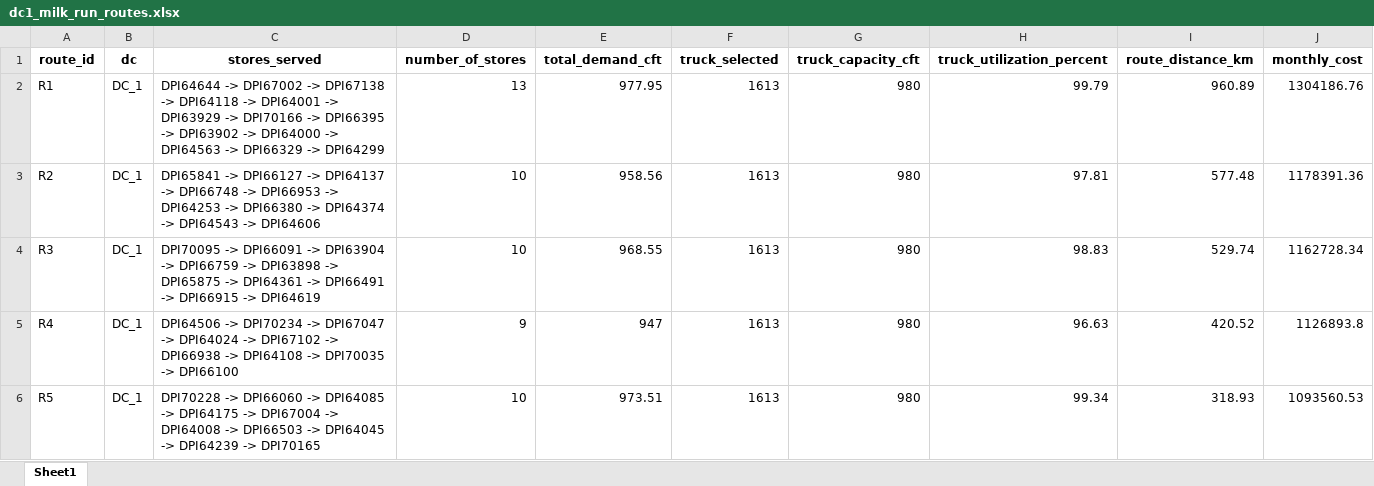
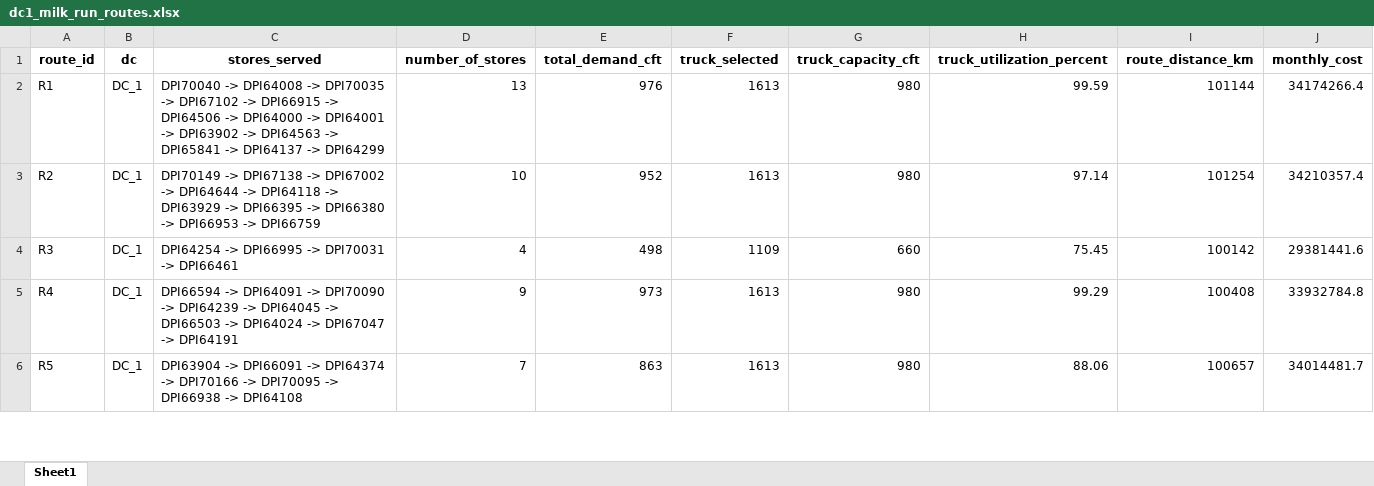
Before and after one commit to Jayakumarvaddadi/weighted-k-means-dc-location, an Excel workbook: dc1_milk_run_routes.xlsx, sheet Sheet1, drawn as a sheet; only a part is shown; values as stored, in another font and other column widths than the file's, no borders; the diff covers the shown part only; the diff names each change by its address in the sheet, - before the commit and + after, or states it on an @@ line.

```diff
--- a/dc1_milk_run_routes.xlsx (sheet Sheet1)
+++ b/dc1_milk_run_routes.xlsx (sheet Sheet1)
-C2 (stores_served): DPI64644 -> DPI67002 -> DPI67138 -> DPI64118 -> DPI64001 -> DPI63929 -> DPI70166 -> DPI66395 -> DPI63902 -> DPI64000 -> DPI64563 -> DPI66329 -> DPI64299
+C2 (stores_served): DPI70040 -> DPI64008 -> DPI70035 -> DPI67102 -> DPI66915 -> DPI64506 -> DPI64000 -> DPI64001 -> DPI63902 -> DPI64563 -> DPI65841 -> DPI64137 -> DPI64299
-E2 (total_demand_cft): 977.95
+E2 (total_demand_cft): 976
-H2 (truck_utilization_percent): 99.79
+H2 (truck_utilization_percent): 99.59
-I2 (route_distance_km): 960.89
+I2 (route_distance_km): 101144
-J2 (monthly_cost): 1304186.76
+J2 (monthly_cost): 34174266.4
-C3 (stores_served): DPI65841 -> DPI66127 -> DPI64137 -> DPI66748 -> DPI66953 -> DPI64253 -> DPI66380 -> DPI64374 -> DPI64543 -> DPI64606
+C3 (stores_served): DPI70149 -> DPI67138 -> DPI67002 -> DPI64644 -> DPI64118 -> DPI63929 -> DPI66395 -> DPI66380 -> DPI66953 -> DPI66759
-E3 (total_demand_cft): 958.56
+E3 (total_demand_cft): 952
-H3 (truck_utilization_percent): 97.81
+H3 (truck_utilization_percent): 97.14
-I3 (route_distance_km): 577.48
+I3 (route_distance_km): 101254
-J3 (monthly_cost): 1178391.36
+J3 (monthly_cost): 34210357.4
-C4 (stores_served): DPI70095 -> DPI66091 -> DPI63904 -> DPI66759 -> DPI63898 -> DPI65875 -> DPI64361 -> DPI66491 -> DPI66915 -> DPI64619
+C4 (stores_served): DPI64254 -> DPI66995 -> DPI70031 -> DPI66461
-D4 (number_of_stores): 10
+D4 (number_of_stores): 4
-E4 (total_demand_cft): 968.55
+E4 (total_demand_cft): 498
-F4 (truck_selected): 1613
+F4 (truck_selected): 1109
-G4 (truck_capacity_cft): 980
+G4 (truck_capacity_cft): 660
-H4 (truck_utilization_percent): 98.83
+H4 (truck_utilization_percent): 75.45
-I4 (route_distance_km): 529.74
+I4 (route_distance_km): 100142
-J4 (monthly_cost): 1162728.34
+J4 (monthly_cost): 29381441.6
-C5 (stores_served): DPI64506 -> DPI70234 -> DPI67047 -> DPI64024 -> DPI67102 -> DPI66938 -> DPI64108 -> DPI70035 -> DPI66100
+C5 (stores_served): DPI66594 -> DPI64091 -> DPI70090 -> DPI64239 -> DPI64045 -> DPI66503 -> DPI64024 -> DPI67047 -> DPI64191
-E5 (total_demand_cft): 947
+E5 (total_demand_cft): 973
-H5 (truck_utilization_percent): 96.63
+H5 (truck_utilization_percent): 99.29
-I5 (route_distance_km): 420.52
+I5 (route_distance_km): 100408
-J5 (monthly_cost): 1126893.8
+J5 (monthly_cost): 33932784.8
-C6 (stores_served): DPI70228 -> DPI66060 -> DPI64085 -> DPI64175 -> DPI67004 -> DPI64008 -> DPI66503 -> DPI64045 -> DPI64239 -> DPI70165
+C6 (stores_served): DPI63904 -> DPI66091 -> DPI64374 -> DPI70166 -> DPI70095 -> DPI66938 -> DPI64108
-D6 (number_of_stores): 10
+D6 (number_of_stores): 7
-E6 (total_demand_cft): 973.51
+E6 (total_demand_cft): 863
-H6 (truck_utilization_percent): 99.34
+H6 (truck_utilization_percent): 88.06
-I6 (route_distance_km): 318.93
+I6 (route_distance_km): 100657
-J6 (monthly_cost): 1093560.53
+J6 (monthly_cost): 34014481.7
```
Also changed, not shown: 32 edited cells elsewhere in this sheet, clustered_output.xlsx, dc_locations.xlsx, 2 other files.
